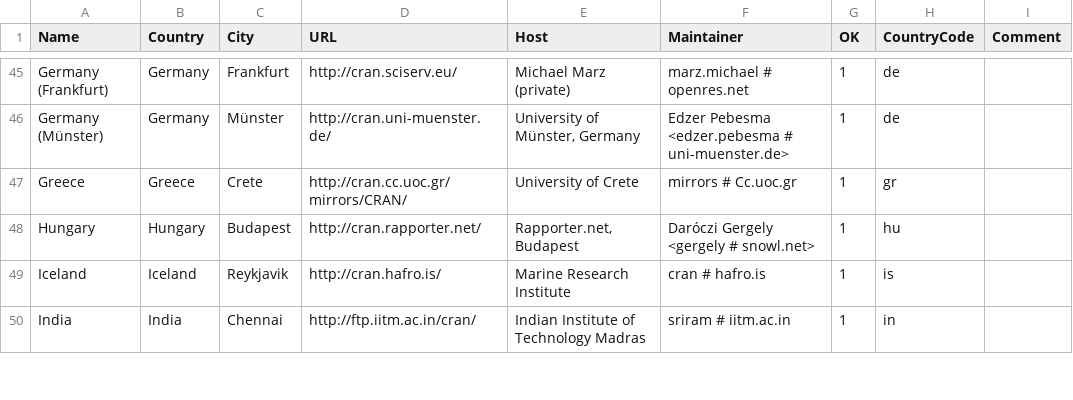
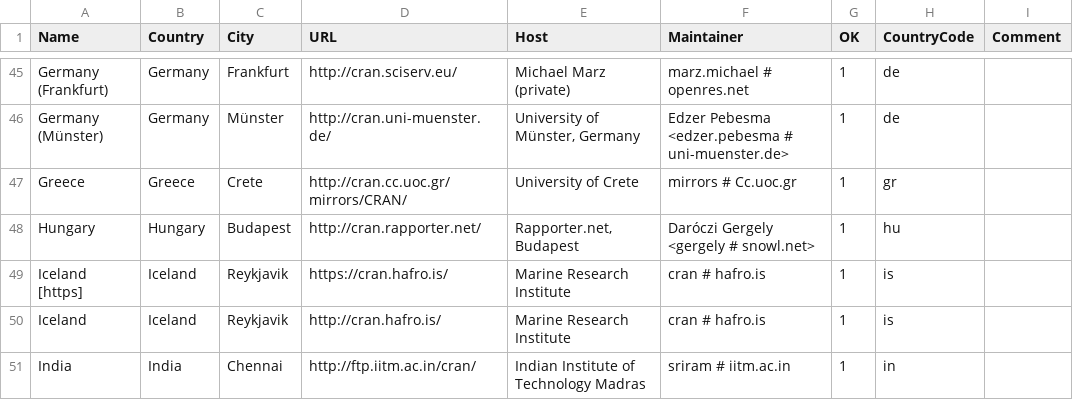
Before and after one commit to LeifAndersen/R, a CSV file: doc/CRAN_mirrors.csv, drawn as a sheet; only a part is shown, gaps mark what is left out.

Commit message:
Updated.
git-svn-id: https://svn.r-project.org/R/trunk@69025 00db46b3-68df-0310-9c12-caf00c1e9a41

```diff
--- a/doc/CRAN_mirrors.csv
+++ b/doc/CRAN_mirrors.csv
@@ -48,2 +48,3 @@ Greece,Greece,Crete,http://cran.cc.uoc.gr/mirrors/CRAN/,"University of Crete","m
 Hungary,Hungary,Budapest,http://cran.rapporter.net/,"Rapporter.net, Budapest","Daróczi Gergely <gergely # snowl.net>",1,hu
+"Iceland [https]",Iceland,Reykjavik,https://cran.hafro.is/,"Marine Research Institute","cran # hafro.is",1,is
 Iceland,Iceland,Reykjavik,http://cran.hafro.is/,"Marine Research Institute","cran # hafro.is",1,is
```
